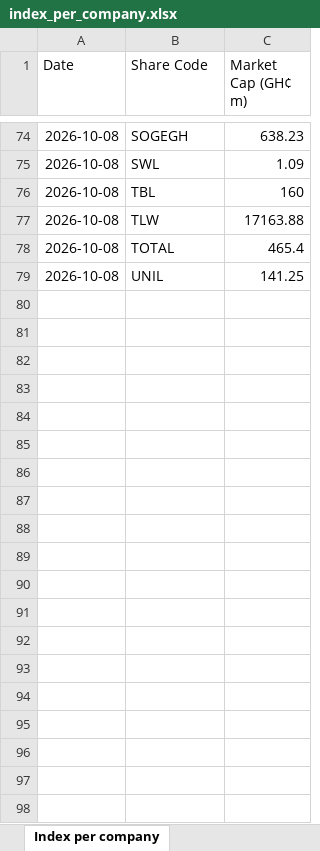
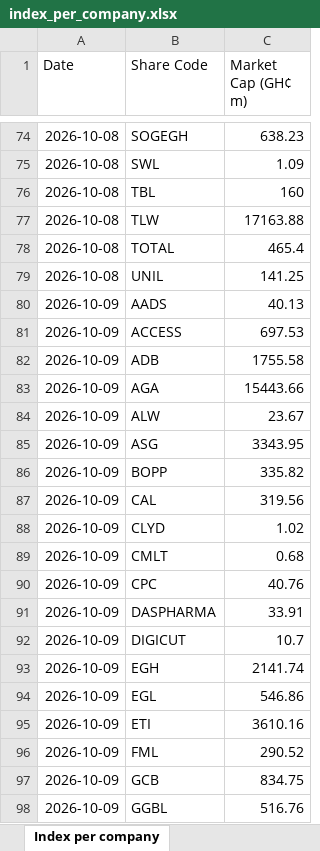
Before and after one commit to tedbarden19/Ghana-Stock-Exchange-, an Excel workbook: index_per_company.xlsx, sheet Index per company, drawn as a sheet; only a part is shown, gaps mark what is left out; values as stored, in another font and other column widths than the file's, no borders; the diff covers the shown part only; the diff names each change by its address in the sheet, - before the commit and + after, or states it on an @@ line.

```diff
--- a/index_per_company.xlsx (sheet Index per company)
+++ b/index_per_company.xlsx (sheet Index per company)
+row 80: 2026-10-09 | AADS | 40.13
+row 81: 2026-10-09 | ACCESS | 697.53
+row 82: 2026-10-09 | ADB | 1755.58
+row 83: 2026-10-09 | AGA | 15443.66
+row 84: 2026-10-09 | ALW | 23.67
+row 85: 2026-10-09 | ASG | 3343.95
+row 86: 2026-10-09 | BOPP | 335.82
+row 87: 2026-10-09 | CAL | 319.56
+row 88: 2026-10-09 | CLYD | 1.02
+row 89: 2026-10-09 | CMLT | 0.68
+row 90: 2026-10-09 | CPC | 40.76
+row 91: 2026-10-09 | DASPHARMA | 33.91
+row 92: 2026-10-09 | DIGICUT | 10.7
+row 93: 2026-10-09 | EGH | 2141.74
+row 94: 2026-10-09 | EGL | 546.86
+row 95: 2026-10-09 | ETI | 3610.16
+row 96: 2026-10-09 | FML | 290.52
+row 97: 2026-10-09 | GCB | 834.75
+row 98: 2026-10-09 | GGBL | 516.76
```
Also changed, not shown: 20 added rows elsewhere in this sheet.
